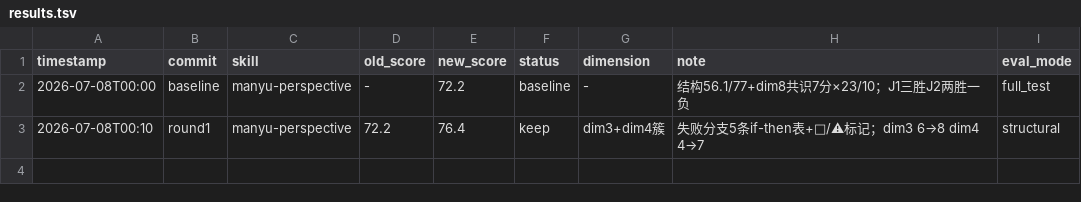
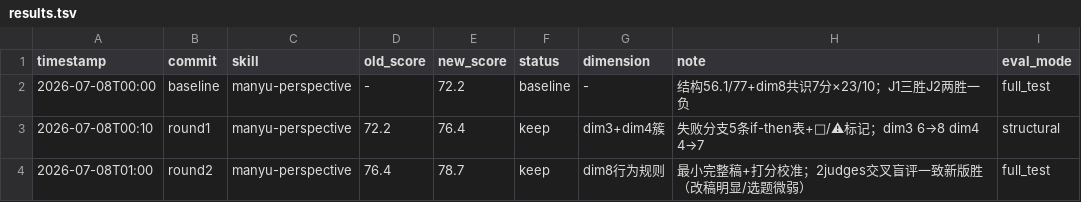
Before and after one commit to mengyouchen/ceshiyong, a TSV file: .claude/skills/darwin-skill/results.tsv, drawn as a sheet; the diff names each change by its address in the sheet, - before the commit and + after, or states it on an @@ line.

```diff
--- a/.claude/skills/darwin-skill/results.tsv
+++ b/.claude/skills/darwin-skill/results.tsv
+row 4: 2026-07-08T01:00 | round2 | manyu-perspective | 76.4 | 78.7 | keep | dim8行为规则 | 最小完整稿+打分校准；2judges交叉盲评一致新版胜（改稿明显/选题微弱） | full_test
```
Also changed, not shown: 1 other file.
